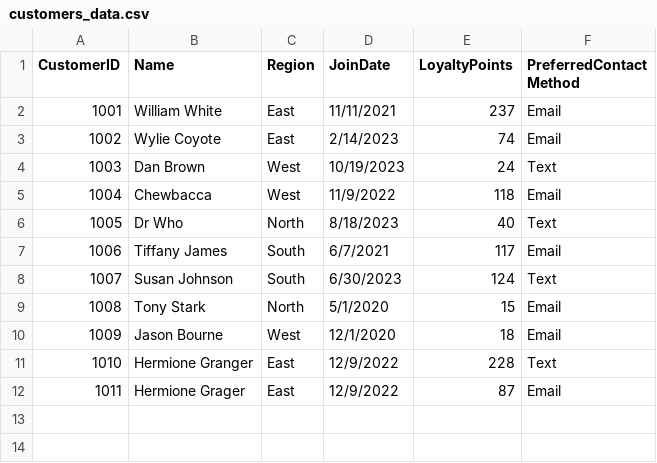
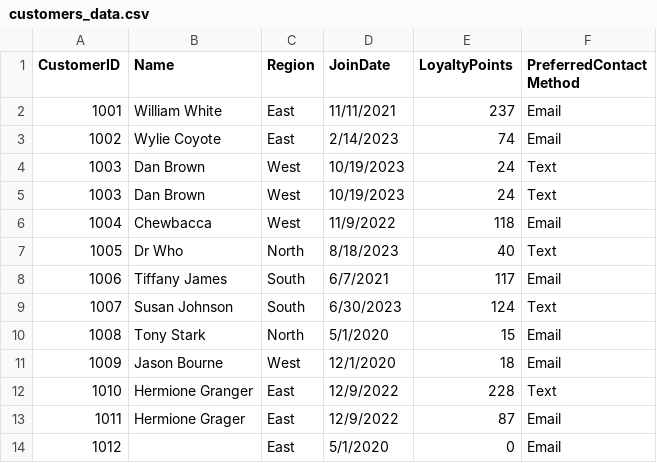
Before and after one commit to jillhumes/smart-sales-jillhumes, a CSV file: data/raw/customers_data.csv, drawn as a sheet; the diff names each change by its address in the sheet, - before the commit and + after, or states it on an @@ line.

```diff
--- a/data/raw/customers_data.csv
+++ b/data/raw/customers_data.csv
+row 4: 1003 | Dan Brown | West | 10/19/2023 | 24 | Text
+row 14: 1012 |  | East | 5/1/2020 | 0 | Email
```
Also changed, not shown: data/raw/sales_data.csv, 7 other files.
